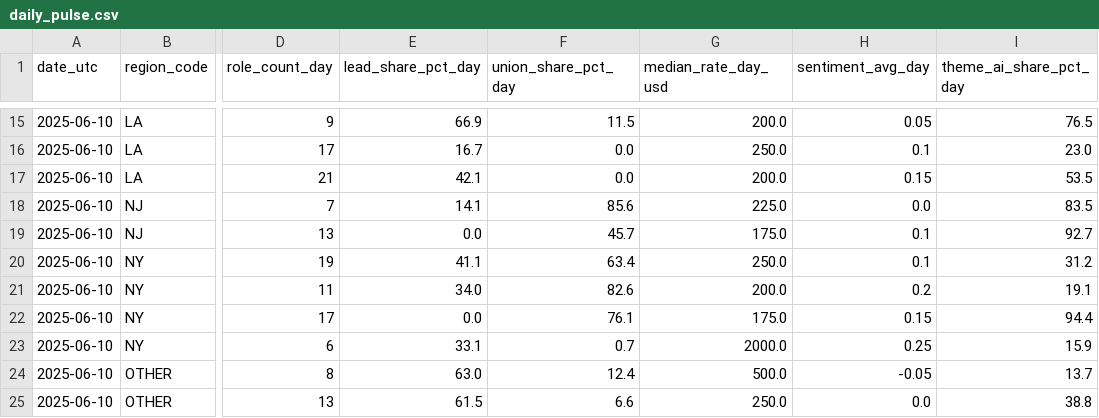
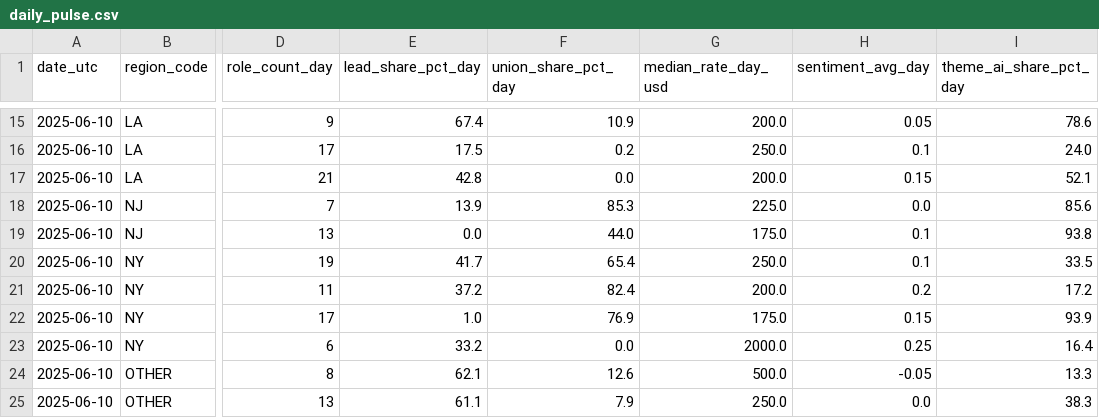
Before and after one commit to vdhkcheems/daily-pulse-challenge, a CSV file: daily_pulse.csv, drawn as a sheet; only a part is shown, gaps mark what is left out; the diff covers the shown part only; the diff names each change by its address in the sheet, - before the commit and + after, or states it on an @@ line.

```diff
--- a/daily_pulse.csv
+++ b/daily_pulse.csv
-E15 (lead_share_pct_day): 66.9
+E15 (lead_share_pct_day): 67.4
-F15 (union_share_pct_day): 11.5
+F15 (union_share_pct_day): 10.9
-I15 (theme_ai_share_pct_day): 76.5
+I15 (theme_ai_share_pct_day): 78.6
-E16 (lead_share_pct_day): 16.7
+E16 (lead_share_pct_day): 17.5
-F16 (union_share_pct_day): 0.0
+F16 (union_share_pct_day): 0.2
-I16 (theme_ai_share_pct_day): 23.0
+I16 (theme_ai_share_pct_day): 24.0
-E17 (lead_share_pct_day): 42.1
+E17 (lead_share_pct_day): 42.8
-I17 (theme_ai_share_pct_day): 53.5
+I17 (theme_ai_share_pct_day): 52.1
-E18 (lead_share_pct_day): 14.1
+E18 (lead_share_pct_day): 13.9
-F18 (union_share_pct_day): 85.6
+F18 (union_share_pct_day): 85.3
-I18 (theme_ai_share_pct_day): 83.5
+I18 (theme_ai_share_pct_day): 85.6
-F19 (union_share_pct_day): 45.7
+F19 (union_share_pct_day): 44.0
-I19 (theme_ai_share_pct_day): 92.7
+I19 (theme_ai_share_pct_day): 93.8
-E20 (lead_share_pct_day): 41.1
+E20 (lead_share_pct_day): 41.7
-F20 (union_share_pct_day): 63.4
+F20 (union_share_pct_day): 65.4
-I20 (theme_ai_share_pct_day): 31.2
+I20 (theme_ai_share_pct_day): 33.5
-E21 (lead_share_pct_day): 34.0
+E21 (lead_share_pct_day): 37.2
-F21 (union_share_pct_day): 82.6
+F21 (union_share_pct_day): 82.4
-I21 (theme_ai_share_pct_day): 19.1
+I21 (theme_ai_share_pct_day): 17.2
-E22 (lead_share_pct_day): 0.0
+E22 (lead_share_pct_day): 1.0
-F22 (union_share_pct_day): 76.1
+F22 (union_share_pct_day): 76.9
-I22 (theme_ai_share_pct_day): 94.4
+I22 (theme_ai_share_pct_day): 93.9
-E23 (lead_share_pct_day): 33.1
+E23 (lead_share_pct_day): 33.2
-F23 (union_share_pct_day): 0.7
+F23 (union_share_pct_day): 0.0
-I23 (theme_ai_share_pct_day): 15.9
+I23 (theme_ai_share_pct_day): 16.4
-E24 (lead_share_pct_day): 63.0
+E24 (lead_share_pct_day): 62.1
-F24 (union_share_pct_day): 12.4
+F24 (union_share_pct_day): 12.6
-I24 (theme_ai_share_pct_day): 13.7
+I24 (theme_ai_share_pct_day): 13.3
-E25 (lead_share_pct_day): 61.5
+E25 (lead_share_pct_day): 61.1
-F25 (union_share_pct_day): 6.6
+F25 (union_share_pct_day): 7.9
-I25 (theme_ai_share_pct_day): 38.8
+I25 (theme_ai_share_pct_day): 38.3
```
Also changed, not shown: 86 edited cells elsewhere in this file, 2 other files.
